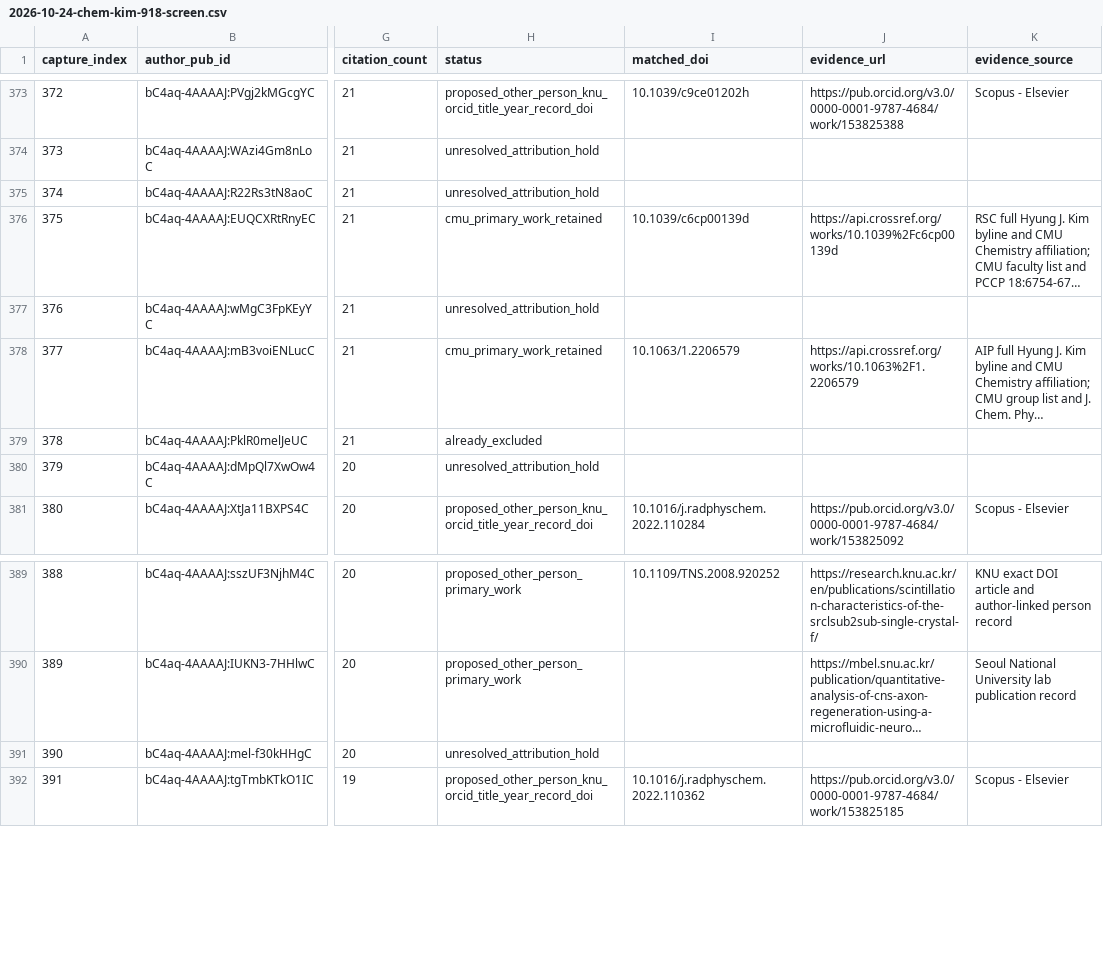
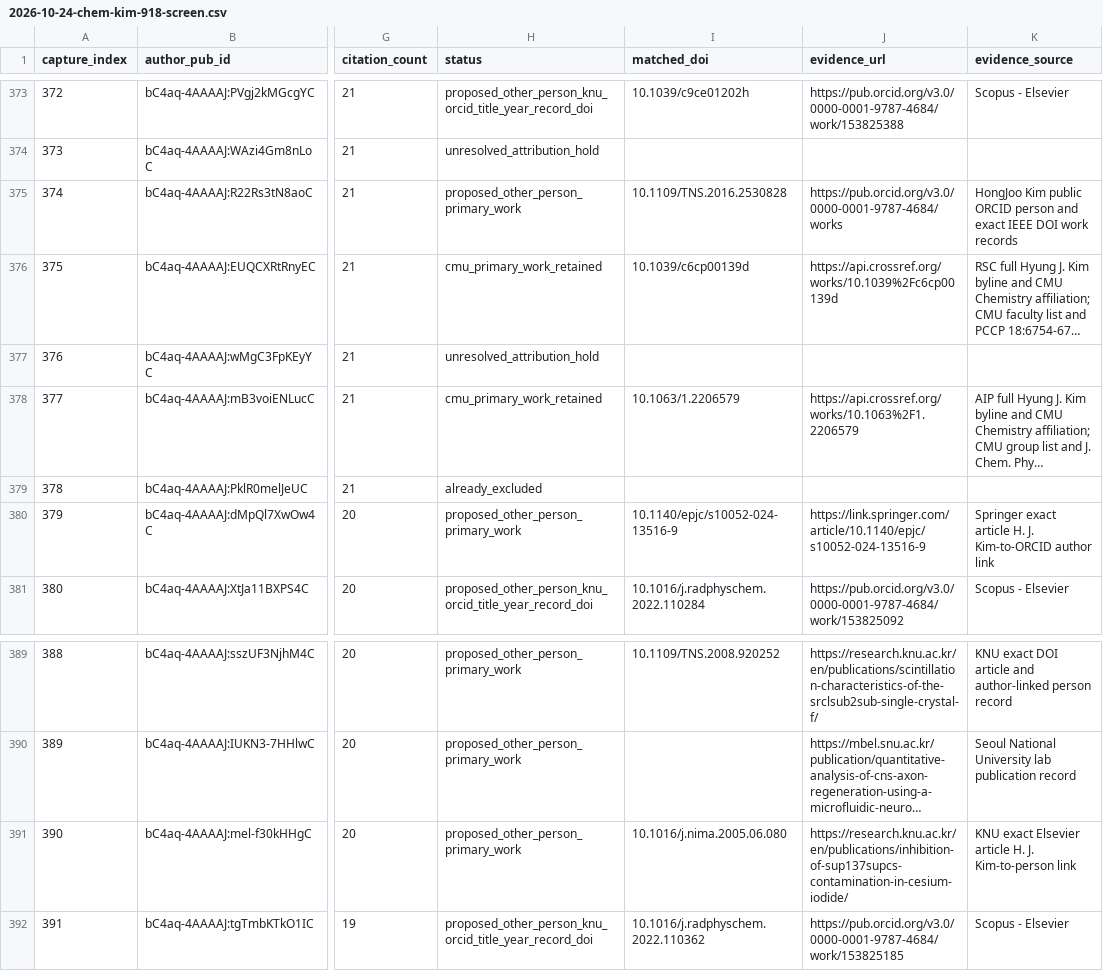
Before and after one commit to cmccomb/map-of-research, a CSV file: registry/reviews/2026-10-24-chem-kim-918-screen.csv, drawn as a sheet; only a part is shown, gaps mark what is left out; long unchanged cells end in …; the diff names each change by its address in the sheet, - before the commit and + after, or states it on an @@ line.

Commit message:
Review three exact HongJoo Kim Scholar attributions

```diff
--- a/registry/reviews/2026-10-24-chem-kim-918-screen.csv
+++ b/registry/reviews/2026-10-24-chem-kim-918-screen.csv
-H375 (status): unresolved_attribution_hold
+H375 (status): proposed_other_person_primary_work
-I375 (matched_doi): (empty)
+I375 (matched_doi): 10.1109/TNS.2016.2530828
-J375 (evidence_url): (empty)
+J375 (evidence_url): https://pub.orcid.org/v3.0/0000-0001-9787-4684/works
-K375 (evidence_source): (empty)
+K375 (evidence_source): HongJoo Kim public ORCID person and exact IEEE DOI work records
-H380 (status): unresolved_attribution_hold
+H380 (status): proposed_other_person_primary_work
-I380 (matched_doi): (empty)
+I380 (matched_doi): 10.1140/epjc/s10052-024-13516-9
-J380 (evidence_url): (empty)
+J380 (evidence_url): https://link.springer.com/article/10.1140/epjc/s10052-024-13516-9
-K380 (evidence_source): (empty)
+K380 (evidence_source): Springer exact article H. J. Kim-to-ORCID author link
-H391 (status): unresolved_attribution_hold
+H391 (status): proposed_other_person_primary_work
-I391 (matched_doi): (empty)
+I391 (matched_doi): 10.1016/j.nima.2005.06.080
-J391 (evidence_url): (empty)
+J391 (evidence_url): https://research.knu.ac.kr/en/publications/inhibition-of-sup137supcs-contamination-in-cesium-iodide/
-K391 (evidence_source): (empty)
+K391 (evidence_source): KNU exact Elsevier article H. J. Kim-to-person link
```
Also changed, not shown: 8 other files.
